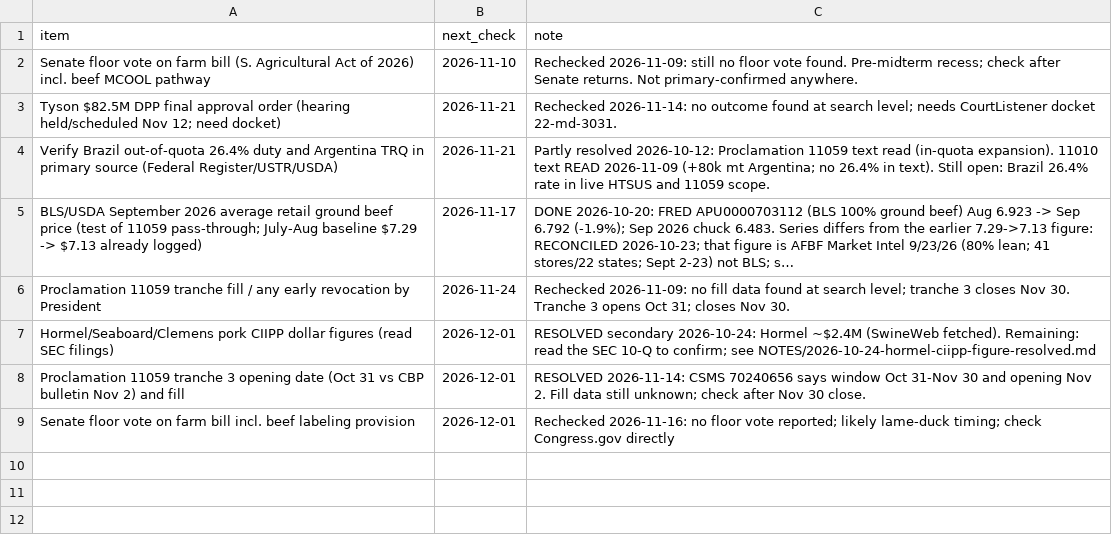
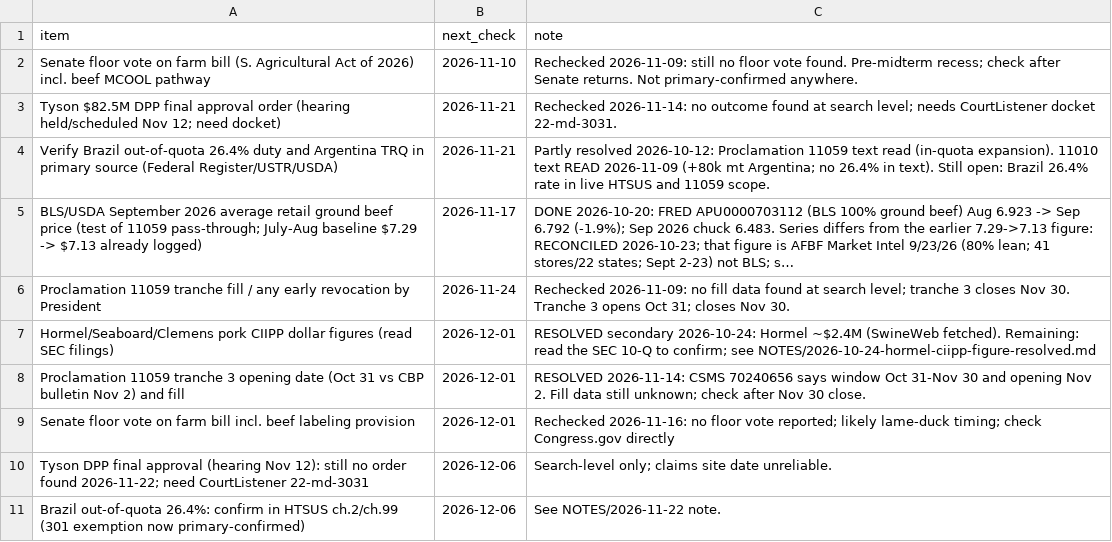
Before and after one commit to brittonleggett/research-threads-cloud, a CSV file: MEAT_SUPPLY_CHAIN_PAPER/04_DATA/watchlist.csv, drawn as a sheet; long unchanged cells end in …; the diff names each change by its address in the sheet, - before the commit and + after, or states it on an @@ line.

```diff
--- a/MEAT_SUPPLY_CHAIN_PAPER/04_DATA/watchlist.csv
+++ b/MEAT_SUPPLY_CHAIN_PAPER/04_DATA/watchlist.csv
+row 10: Tyson DPP final approval (hearing Nov 12): still no order found 2026-11-22; need CourtListener 22-md-3031 | 2026-12-06 | Search-level only; claims site date unreliable.
+row 11: Brazil out-of-quota 26.4%: confirm in HTSUS ch.2/ch.99 (301 exemption now primary-confirmed) | 2026-12-06 | See NOTES/2026-11-22 note.
```
Also changed, not shown: MEAT_SUPPLY_CHAIN_PAPER/04_DATA/candidate_leads.csv, 3 other files.
